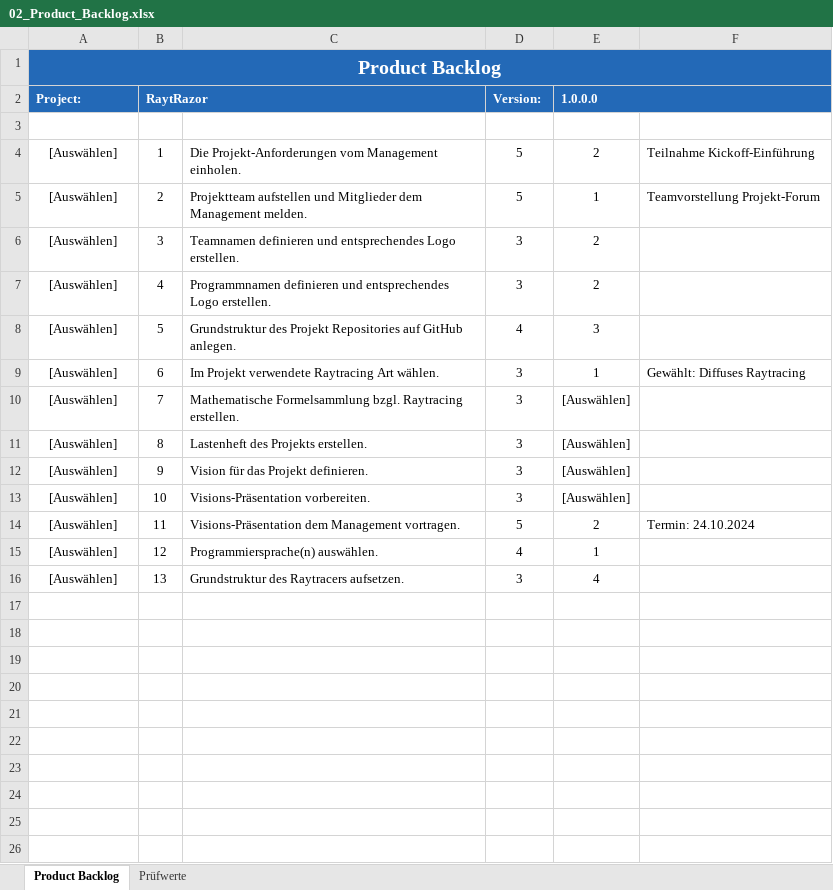
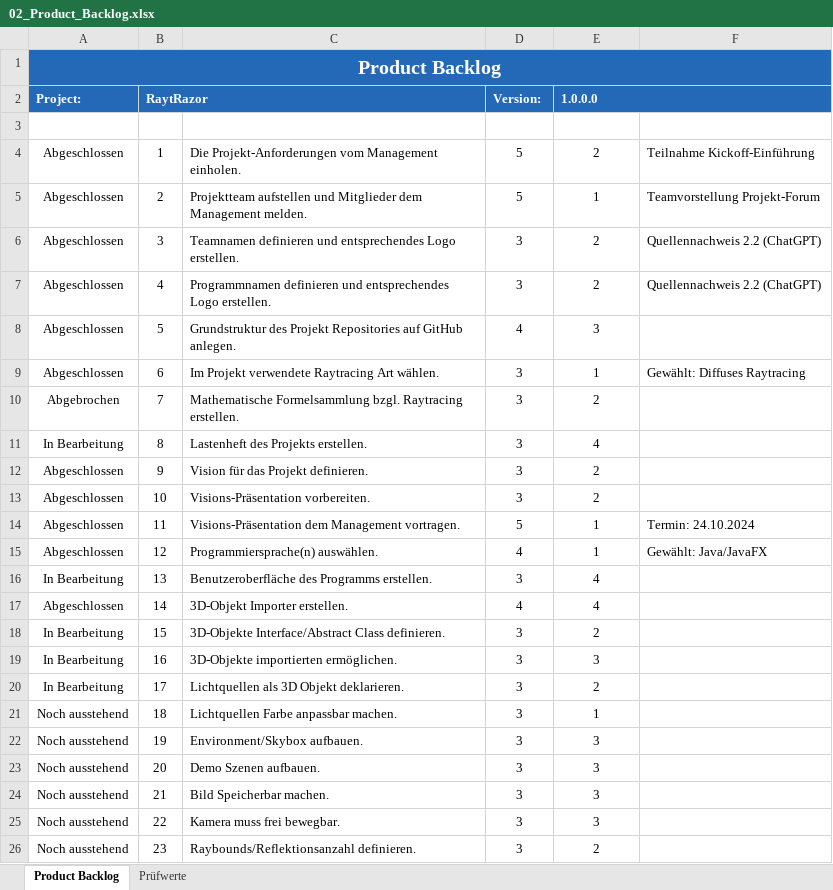
Before and after one commit to lgndluke/RaytRazor, an Excel workbook: 1. Projektplanung/02_Product_Backlog.xlsx, sheet Product Backlog, drawn as a sheet; values as stored, in another font and other column widths than the file's, no borders; table styles not drawn; the diff names each change by its address in the sheet, - before the commit and + after, or states it on an @@ line.

Commit message:
02_Product_Backlog.xlsx: Product_Backlog auf den aktuellen Stand aktualisiert.

```diff
--- a/1. Projektplanung/02_Product_Backlog.xlsx (sheet Product Backlog)
+++ b/1. Projektplanung/02_Product_Backlog.xlsx (sheet Product Backlog)
-A4:A9 (Project:): [Auswählen]
+A4:A9 (Project:): Abgeschlossen
-F6:F7: (empty)
+F6:F7: Quellennachweis 2.2 (ChatGPT)
-A10 (Project:): [Auswählen]
+A10 (Project:): Abgebrochen
-E10 (1.0.0.0): [Auswählen]
+E10 (1.0.0.0): 2
-A11 (Project:): [Auswählen]
+A11 (Project:): In Bearbeitung
-E11 (1.0.0.0): [Auswählen]
+E11 (1.0.0.0): 4
-A12:A15 (Project:): [Auswählen]
+A12:A15 (Project:): Abgeschlossen
-E12:E13 (1.0.0.0): [Auswählen]
+E12:E13 (1.0.0.0): 2
-E14 (1.0.0.0): 2
+E14 (1.0.0.0): 1
-F15: (empty)
+F15: Gewählt: Java/JavaFX
-A16 (Project:): [Auswählen]
+A16 (Project:): In Bearbeitung
-C16: Grundstruktur des Raytracers aufsetzen.
+C16: Benutzeroberfläche des Programms erstellen.
+row 17: Abgeschlossen | 14 | 3D-Objekt Importer erstellen. | 4 | 4
+row 18: In Bearbeitung | 15 | 3D-Objekte Interface/Abstract Class definieren. | 3 | 2
+row 19: In Bearbeitung | 16 | 3D-Objekte importierten ermöglichen. | 3 | 3
+row 20: In Bearbeitung | 17 | Lichtquellen als 3D Objekt deklarieren. | 3 | 2
+row 21: Noch ausstehend | 18 | Lichtquellen Farbe anpassbar machen. | 3 | 1
+row 22: Noch ausstehend | 19 | Environment/Skybox aufbauen. | 3 | 3
+row 23: Noch ausstehend | 20 | Demo Szenen aufbauen. | 3 | 3
+row 24: Noch ausstehend | 21 | Bild Speicherbar machen. | 3 | 3
+row 25: Noch ausstehend | 22 | Kamera muss frei bewegbar. | 3 | 3
+row 26: Noch ausstehend | 23 | Raybounds/Reflektionsanzahl definieren. | 3 | 2
```
